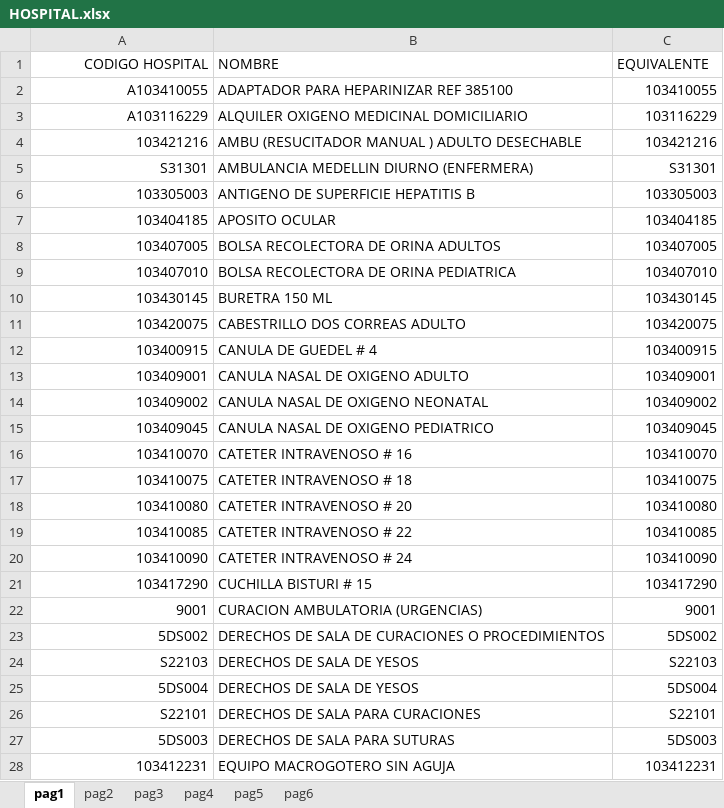
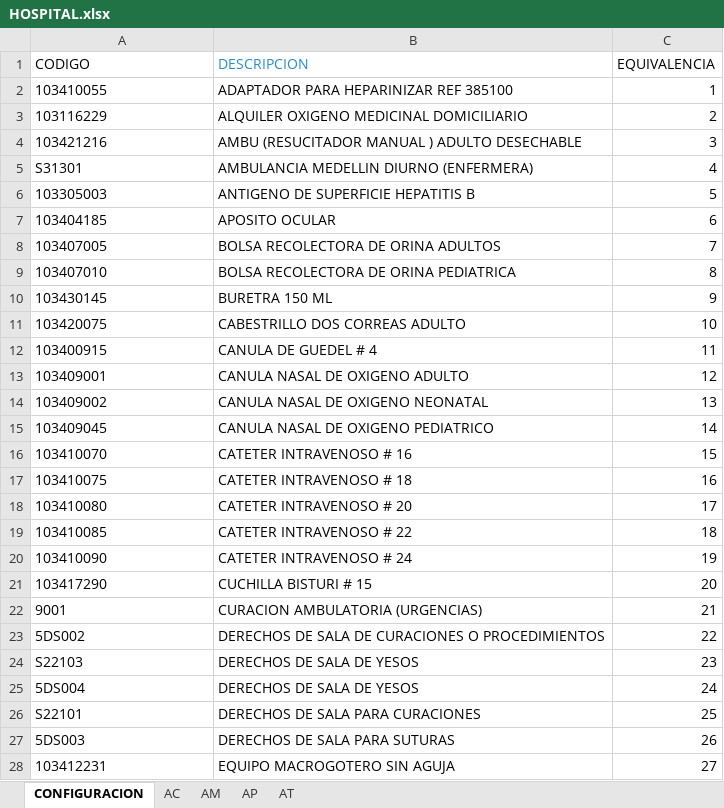
Before and after one commit to edisonr17/analizador_rips, an Excel workbook: files/configFiles/HOSPITAL.xlsx, sheet CONFIGURACION, drawn as a sheet; only a part is shown; values as stored, in another font and other column widths than the file's, no borders; removed rows and columns are numbered as before the commit, all else as after; the diff covers the shown part only; the diff names each change by its address in the sheet, - before the commit and + after, or states it on an @@ line.

```diff
--- a/files/configFiles/HOSPITAL.xlsx (sheet CONFIGURACION)
+++ b/files/configFiles/HOSPITAL.xlsx (sheet CONFIGURACION)
-sheet tab: pag1
+sheet tab: CONFIGURACION
-sheet tab: pag2
+sheet tab: AC
-sheet tab: pag3
+sheet tab: AM
-sheet tab: pag4
+sheet tab: AP
-sheet tab: pag5
+sheet tab: AT
-sheet tab: pag6
-row 1: CODIGO HOSPITAL | NOMBRE | EQUIVALENTE
+row 1: CODIGO | DESCRIPCION | EQUIVALENCIA
-A2: A103410055
+A2: 103410055
-A2:A28 alignment: right
+A2:A28 alignment: left
-C2: 103410055
+C2: 1
-A3: A103116229
+A3: 103116229
-C3: 103116229
+C3: 2
-C4: 103421216
+C4: 3
-C5: S31301
+C5: 4
-C6: 103305003
+C6: 5
-C7: 103404185
+C7: 6
-C8: 103407005
+C8: 7
-C9: 103407010
+C9: 8
-C10: 103430145
+C10: 9
-C11: 103420075
+C11: 10
-C12: 103400915
+C12: 11
-C13: 103409001
+C13: 12
-C14: 103409002
+C14: 13
-C15: 103409045
+C15: 14
-C16: 103410070
+C16: 15
-C17: 103410075
+C17: 16
-C18: 103410080
+C18: 17
-C19: 103410085
+C19: 18
-C20: 103410090
+C20: 19
-C21: 103417290
+C21: 20
-C22: 9001
+C22: 21
-C23: 5DS002
+C23: 22
-C24: S22103
+C24: 23
-C25: 5DS004
+C25: 24
-C26: S22101
+C26: 25
-C27: 5DS003
+C27: 26
-C28: 103412231
+C28: 27
```
Also changed, not shown: 2 added rows, 65 edited cells and cell formats elsewhere in this sheet, sheet AM, sheet AP, sheet AT, sheet AC, 6 other files.
